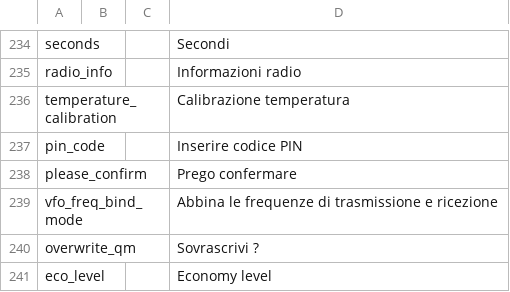
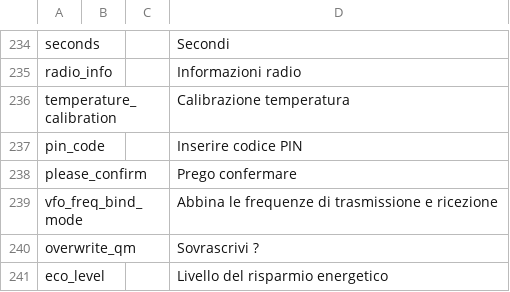
Before and after one commit to vk7js/voice-prompts, a CSV file: languages/italian/wordlist_italian.csv, drawn as a sheet; only a part is shown, gaps mark what is left out.

Commit message:
Italian update from IZ2EIB.

```diff
--- a/languages/italian/wordlist_italian.csv
+++ b/languages/italian/wordlist_italian.csv
@@ -240,2 +240,2 @@ vfo_freq_bind_mode,,,Abbina le frequenze di trasmissione e ricezione
 overwrite_qm,,,Sovrascrivi ?
-eco_level,,,Economy level
+eco_level,,,Livello del risparmio energetico
```
